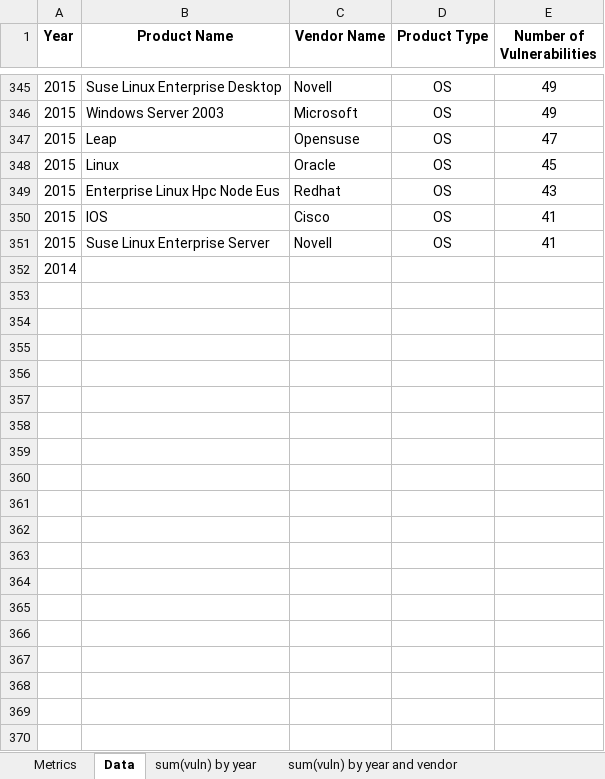
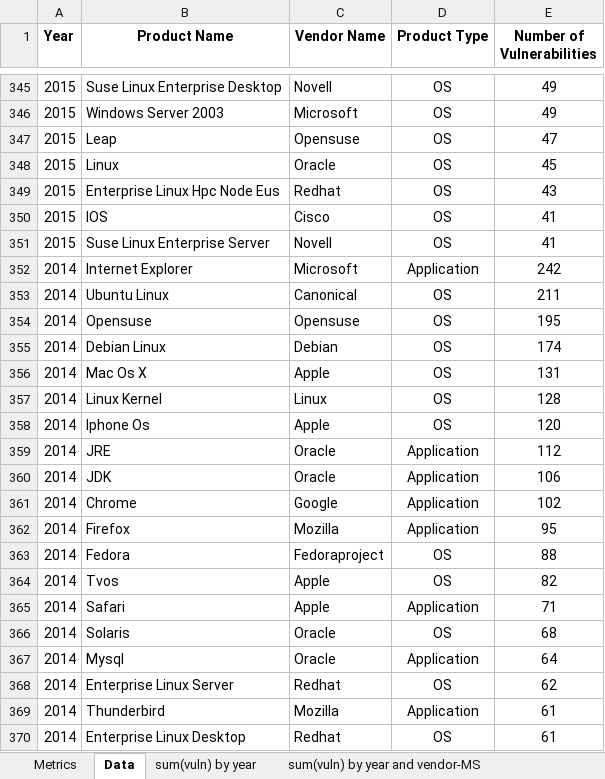
Before and after one commit to meltingscales/NYU-CS-GY-6813-infosec-and-privacy, an Excel workbook: paper/papers/final/Top 50 vulnerabilities by year - cvedetails.xlsx, sheet Data, drawn as a sheet; only a part is shown, gaps mark what is left out; values as stored, in another font and other column widths than the file's, no borders; removed rows and columns are numbered as before the commit, all else as after; the diff covers the shown part only; the diff names each change by its address in the sheet, - before the commit and + after, or states it on an @@ line.

Commit message:
finish cvedetails

```diff
--- a/paper/papers/final/Top 50 vulnerabilities by year - cvedetails.xlsx (sheet Data)
+++ b/paper/papers/final/Top 50 vulnerabilities by year - cvedetails.xlsx (sheet Data)
+sheet tab: sum(vuln) by year and vendor-MS
-row 352: 2014
+row 352: 2014 | Internet Explorer | Microsoft | Application | 242
+row 353: 2014 | Ubuntu Linux | Canonical | OS | 211
+row 354: 2014 | Opensuse | Opensuse | OS | 195
+row 355: 2014 | Debian Linux | Debian | OS | 174
+row 356: 2014 | Mac Os X | Apple | OS | 131
+row 357: 2014 | Linux Kernel | Linux | OS | 128
+row 358: 2014 | Iphone Os | Apple | OS | 120
+row 359: 2014 | JRE | Oracle | Application | 112
+row 360: 2014 | JDK | Oracle | Application | 106
+row 361: 2014 | Chrome | Google | Application | 102
+row 362: 2014 | Firefox | Mozilla | Application | 95
+row 363: 2014 | Fedora | Fedoraproject | OS | 88
+row 364: 2014 | Tvos | Apple | OS | 82
+row 365: 2014 | Safari | Apple | Application | 71
+row 366: 2014 | Solaris | Oracle | OS | 68
+row 367: 2014 | Mysql | Oracle | Application | 64
+row 368: 2014 | Enterprise Linux Server | Redhat | OS | 62
+row 369: 2014 | Thunderbird | Mozilla | Application | 61
+row 370: 2014 | Enterprise Linux Desktop | Redhat | OS | 61
```
Also changed, not shown: 181 added rows elsewhere in this sheet, sheet sum(vuln) by year and product, sheet sum(vuln) by year and vendor, sheet Metrics, sheet sum(vuln) by year, other sheet tabs, charts or pictures.
